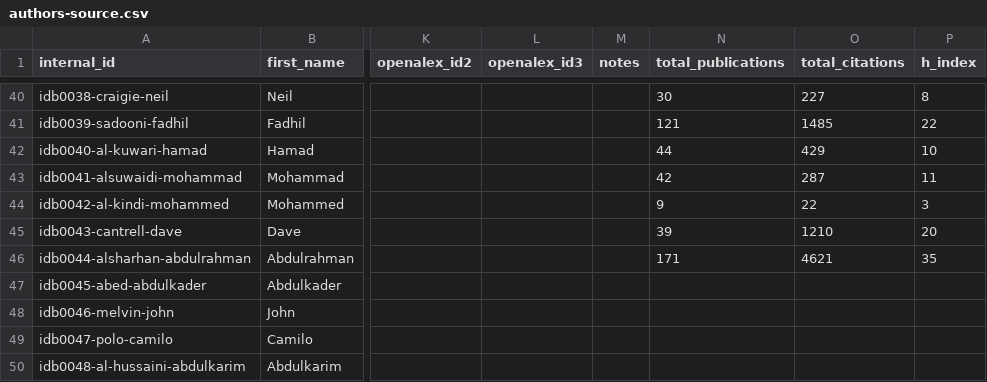
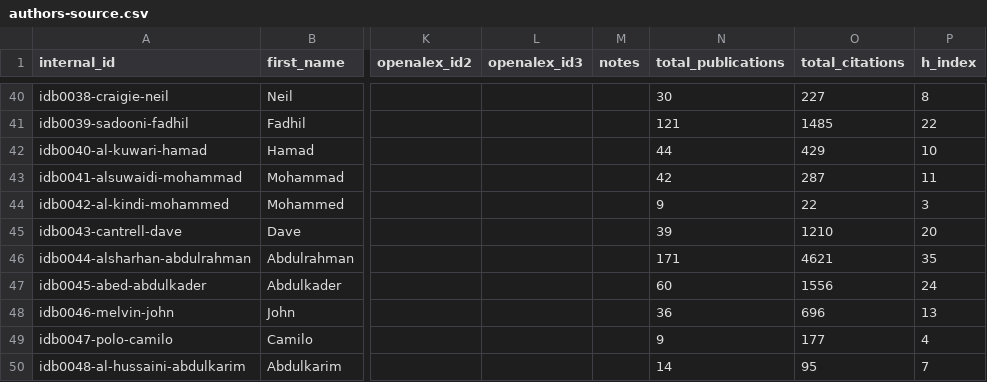
Before and after one commit to geosciencearabia/idb, a CSV file: data/config/authors-source.csv, drawn as a sheet; only a part is shown, gaps mark what is left out; the diff names each change by its address in the sheet, - before the commit and + after, or states it on an @@ line.

```diff
--- a/data/config/authors-source.csv
+++ b/data/config/authors-source.csv
-N47 (total_publications): (empty)
+N47 (total_publications): 60
-O47 (total_citations): (empty)
+O47 (total_citations): 1556
-P47 (h_index): (empty)
+P47 (h_index): 24
-N48 (total_publications): (empty)
+N48 (total_publications): 36
-O48 (total_citations): (empty)
+O48 (total_citations): 696
-P48 (h_index): (empty)
+P48 (h_index): 13
-N49 (total_publications): (empty)
+N49 (total_publications): 9
-O49 (total_citations): (empty)
+O49 (total_citations): 177
-P49 (h_index): (empty)
+P49 (h_index): 4
-N50 (total_publications): (empty)
+N50 (total_publications): 14
-O50 (total_citations): (empty)
+O50 (total_citations): 95
-P50 (h_index): (empty)
+P50 (h_index): 7
```
Also changed, not shown: 59 other files.
